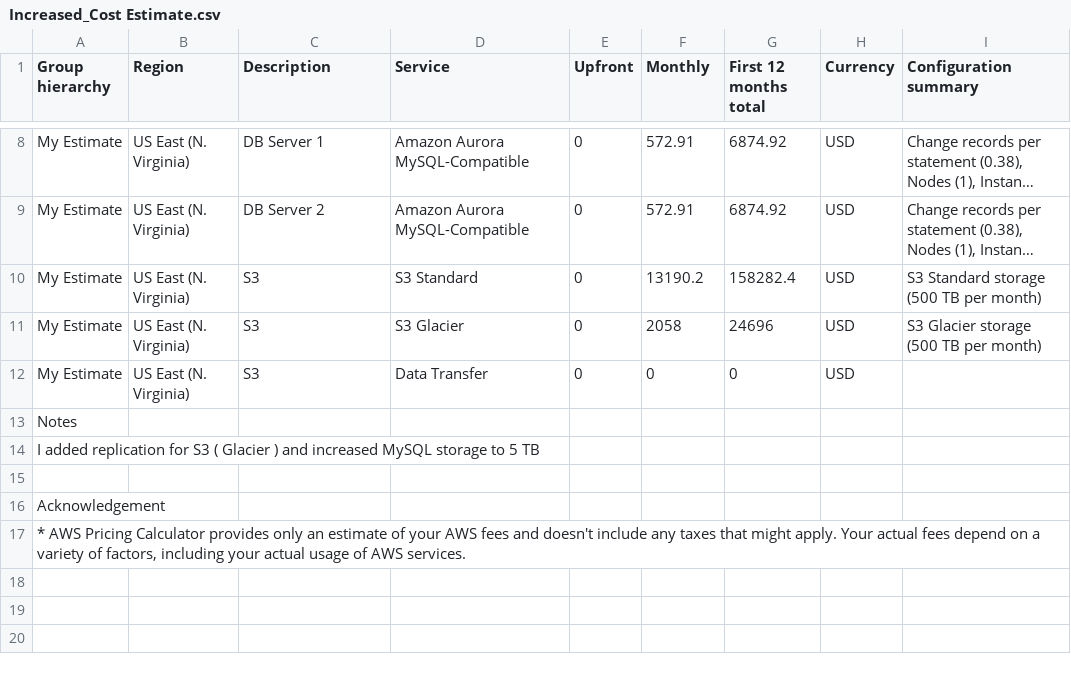
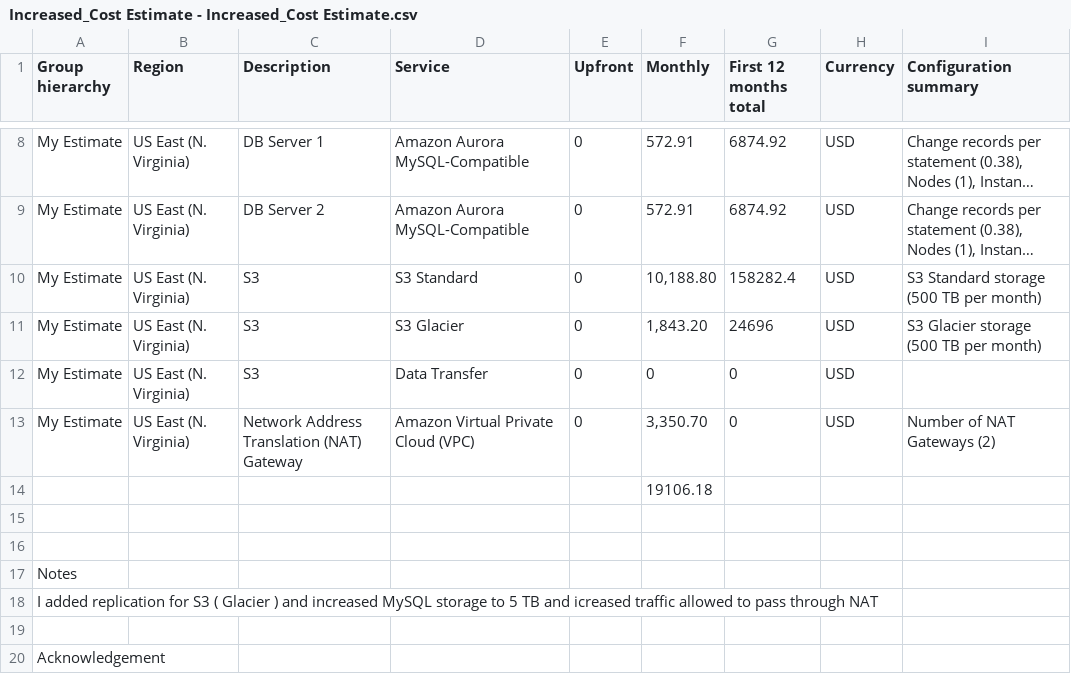
Before and after one commit to AhmadrezaBanitaba/Design-Provision-and-Monitor-AWS-Infrastructure-at-Scale, a CSV file: Increased_Cost Estimate - Increased_Cost Estimate.csv (was Increased_Cost Estimate.csv), drawn as a sheet; only a part is shown, gaps mark what is left out; the shorter side is filled out with more unchanged rows; long unchanged cells end in …; addresses are those after the commit; the diff names each change by its address in the sheet, - before the commit and + after, or states it on an @@ line.

```diff
--- a/Increased_Cost Estimate.csv
+++ b/Increased_Cost Estimate - Increased_Cost Estimate.csv
-F10 (Monthly): 13190.2
+F10 (Monthly): 10,188.80
-F11 (Monthly): 2058
+F11 (Monthly): 1,843.20
+row 13: My Estimate | US East (N. Virginia) | Network Address Translation (NAT) Gateway | Amazon Virtual Private Cloud (VPC) | 0 | 3,350.70 | 0 | USD | Number of NAT Gateways (2)
+row 14:  |  |  |  |  | 19106.18
+row 15: (empty)
+row 16: (empty)
-A18 (Group hierarchy): …5 TB
+A18 (Group hierarchy): …5 TB and icreased traffic allowed to pass through NAT
```
Also changed, not shown: Initial_Cost_Estimate - Initial_Cost_Estimate.csv, Reduced_Cost_Estimate - Increased_Cost Estimate.csv.csv, 3 other files.
